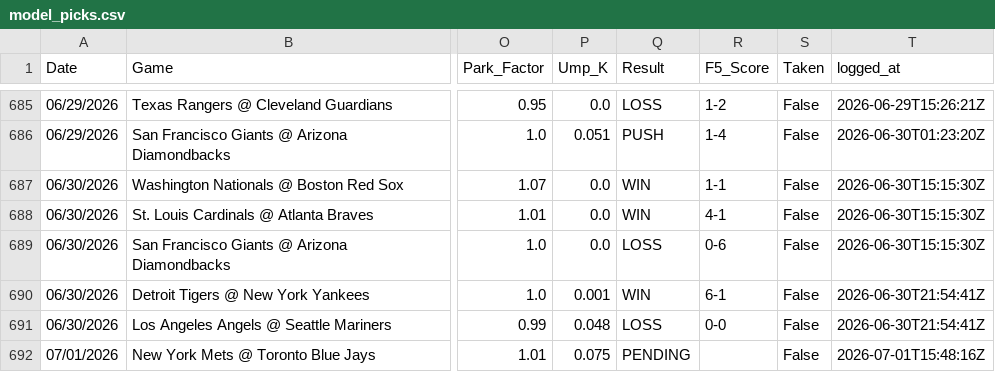
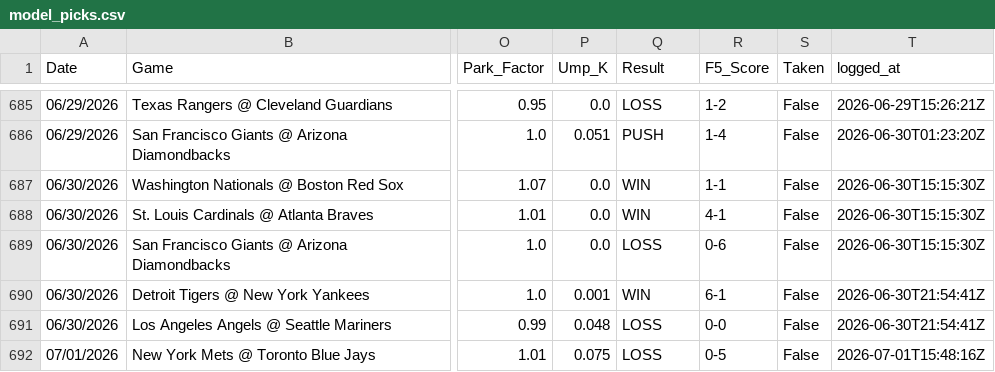
Before and after one commit to reesesetzer-pro/mlb-f5-model, a CSV file: model_picks.csv, drawn as a sheet; only a part is shown, gaps mark what is left out; the diff names each change by its address in the sheet, - before the commit and + after, or states it on an @@ line.

Commit message:
picks: sync 2026-07-01

```diff
--- a/model_picks.csv
+++ b/model_picks.csv
-Q692 (Result): PENDING
+Q692 (Result): LOSS
-R692 (F5_Score): (empty)
+R692 (F5_Score): 0-5
```
